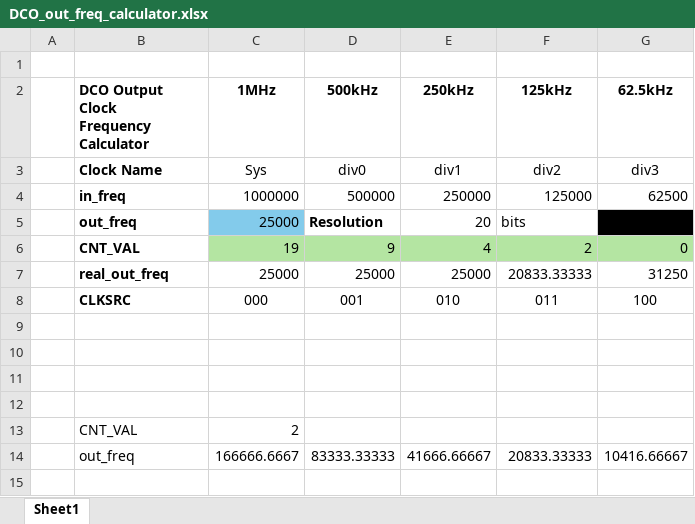
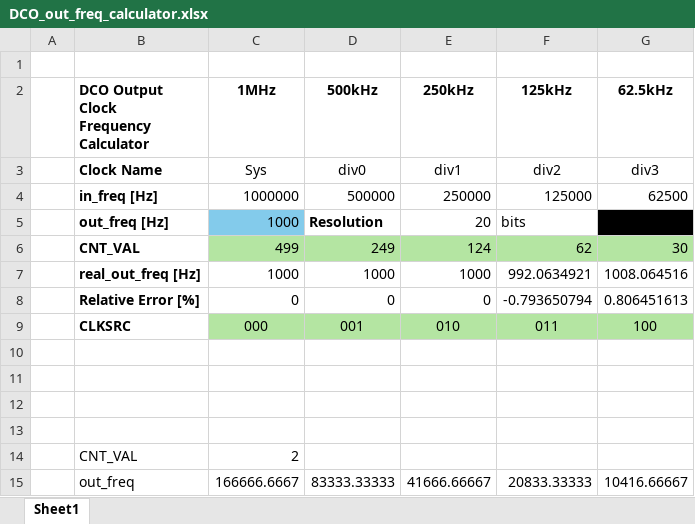
Before and after one commit to vladred7/RISC-V_Microcontroller, an Excel workbook: RTL/DCO/DCO_out_freq_calculator.xlsx, sheet Sheet1, drawn as a sheet; values as stored, in another font and other column widths than the file's, no borders; removed rows and columns are numbered as before the commit, all else as after; the diff names each change by its address in the sheet, - before the commit and + after, or states it on an @@ line.

Commit message:
RTL Updates:    -Fixed bug in PWM/TMR modules in which SW settable only bits were cleared by software    -Updated Excel for DCO/PWM/Timer calculators
Verification Updates:
   -Implemented new system level test scenarios test_prog_03 and test_prog_02

```diff
--- a/RTL/DCO/DCO_out_freq_calculator.xlsx (sheet Sheet1)
+++ b/RTL/DCO/DCO_out_freq_calculator.xlsx (sheet Sheet1)
-B4: in_freq
+B4: in_freq [Hz]
-B5: out_freq
+B5: out_freq [Hz]
-C5 (1MHz): 25000
+C5 (1MHz): 1000
-row 6:  | CNT_VAL | 19 | 9 | 4 | 2 | 0
-row 7:  | real_out_freq | 25000 | 25000 | 25000 | 20833.33333 | 31250
+row 6:  | CNT_VAL | 499 | 249 | 124 | 62 | 30
+row 7:  | real_out_freq [Hz] | 1000 | 1000 | 1000 | 992.0634921 | 1008.064516
+row 8:  | Relative Error [%] | 0 | 0 | 0 | -0.793650794 | 0.806451613
-C9:G9 fill: none
+C9:G9 fill: #B4E5A2
```
Also changed, not shown: RTL/PWM/PWM_calculator.xlsx, 20 other files.
